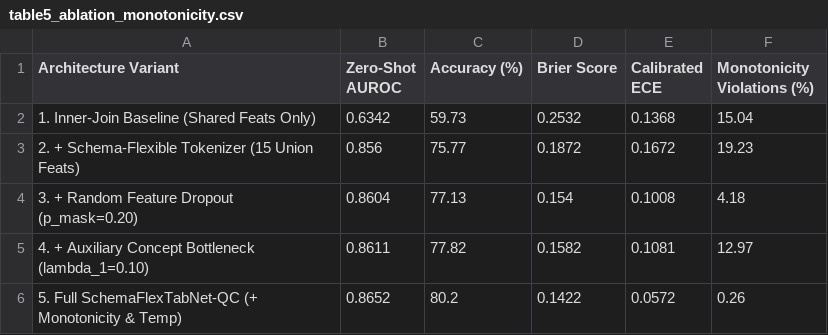
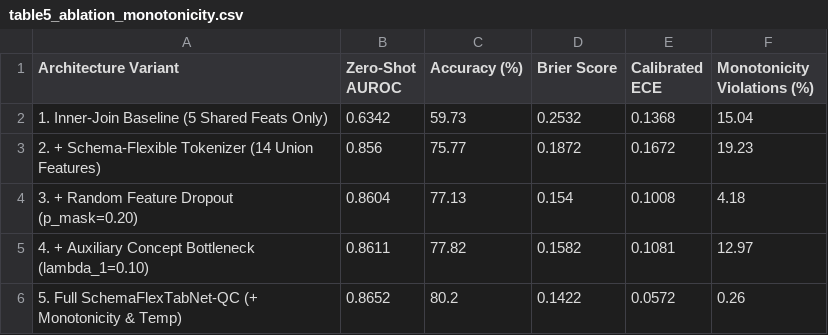
Before and after one commit to RathanPaida/SchemaFlexTabNet-QC, a CSV file: results/table5_ablation_monotonicity.csv, drawn as a sheet.

```diff
--- a/results/table5_ablation_monotonicity.csv
+++ b/results/table5_ablation_monotonicity.csv
@@ -1,4 +1,4 @@
 Architecture Variant,Zero-Shot AUROC,Accuracy (%),Brier Score,Calibrated ECE,Monotonicity Violations (%)
-1. Inner-Join Baseline (Shared Feats Only),0.6342,59.73,0.2532,0.1368,15.04
-2. + Schema-Flexible Tokenizer (15 Union Feats),0.856,75.77,0.1872,0.1672,19.23
+1. Inner-Join Baseline (5 Shared Feats Only),0.6342,59.73,0.2532,0.1368,15.04
+2. + Schema-Flexible Tokenizer (14 Union Features),0.856,75.77,0.1872,0.1672,19.23
 3. + Random Feature Dropout (p_mask=0.20),0.8604,77.13,0.154,0.1008,4.18
```
Also changed, not shown: results/mahmud_reproduction_audit.csv, results/table1_forensic_audit.csv, 13 other files.
